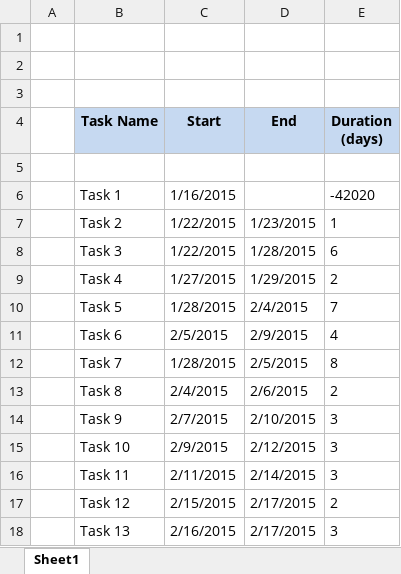
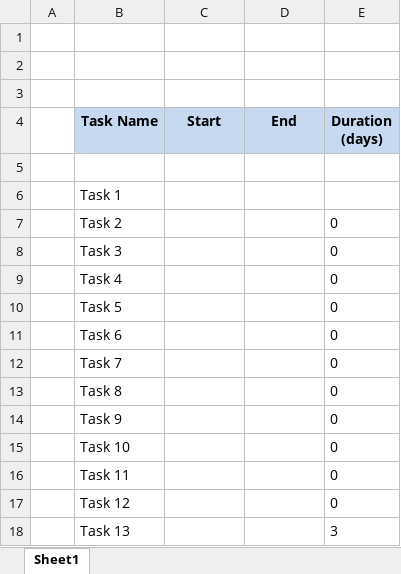
Before and after one commit to adriaonline/CPT200SP24-Team1, an Excel workbook: Phase 2 Docs/Phase 2 - Template of Gant Chart.xlsx, sheet Sheet1, drawn as a sheet; values as stored, in another font and other column widths than the file's, no borders; charts and pictures not drawn; the diff names each change by its address in the sheet, - before the commit and + after, or states it on an @@ line.

Commit message:
Updated Phase 2 docs

```diff
--- a/Phase 2 Docs/Phase 2 - Template of Gant Chart.xlsx (sheet Sheet1)
+++ b/Phase 2 Docs/Phase 2 - Template of Gant Chart.xlsx (sheet Sheet1)
-C6 (Start): 1/16/2015
+C6 (Start): (empty)
-E6 (Duration (days)): -42020
+E6 (Duration (days)): (empty)
-C7:C8 (Start): 1/22/2015
+C7:C8 (Start): (empty)
-D7 (End): 1/23/2015
+D7 (End): (empty)
-E7 (Duration (days)): 1
+E7 (Duration (days)): 0
-D8 (End): 1/28/2015
+D8 (End): (empty)
-E8 (Duration (days)): 6
+E8 (Duration (days)): 0
-C9 (Start): 1/27/2015
+C9 (Start): (empty)
-D9 (End): 1/29/2015
+D9 (End): (empty)
-E9 (Duration (days)): 2
+E9 (Duration (days)): 0
-C10 (Start): 1/28/2015
+C10 (Start): (empty)
-D10 (End): 2/4/2015
+D10 (End): (empty)
-E10 (Duration (days)): 7
+E10 (Duration (days)): 0
-C11 (Start): 2/5/2015
+C11 (Start): (empty)
-D11 (End): 2/9/2015
+D11 (End): (empty)
-E11 (Duration (days)): 4
+E11 (Duration (days)): 0
-C12 (Start): 1/28/2015
+C12 (Start): (empty)
-D12 (End): 2/5/2015
+D12 (End): (empty)
-E12 (Duration (days)): 8
+E12 (Duration (days)): 0
-C13 (Start): 2/4/2015
+C13 (Start): (empty)
-D13 (End): 2/6/2015
+D13 (End): (empty)
-E13 (Duration (days)): 2
+E13 (Duration (days)): 0
-C14 (Start): 2/7/2015
+C14 (Start): (empty)
-D14 (End): 2/10/2015
+D14 (End): (empty)
-E14:E16 (Duration (days)): 3
+E14:E16 (Duration (days)): 0
-C15 (Start): 2/9/2015
+C15 (Start): (empty)
-D15 (End): 2/12/2015
+D15 (End): (empty)
-C16 (Start): 2/11/2015
+C16 (Start): (empty)
-D16 (End): 2/14/2015
+D16 (End): (empty)
-C17 (Start): 2/15/2015
+C17 (Start): (empty)
-D17:D18 (End): 2/17/2015
+D17:D18 (End): (empty)
-E17 (Duration (days)): 2
+E17 (Duration (days)): 0
-C18 (Start): 2/16/2015
+C18 (Start): (empty)
```
Also changed, not shown: charts or pictures, 5 other files.
